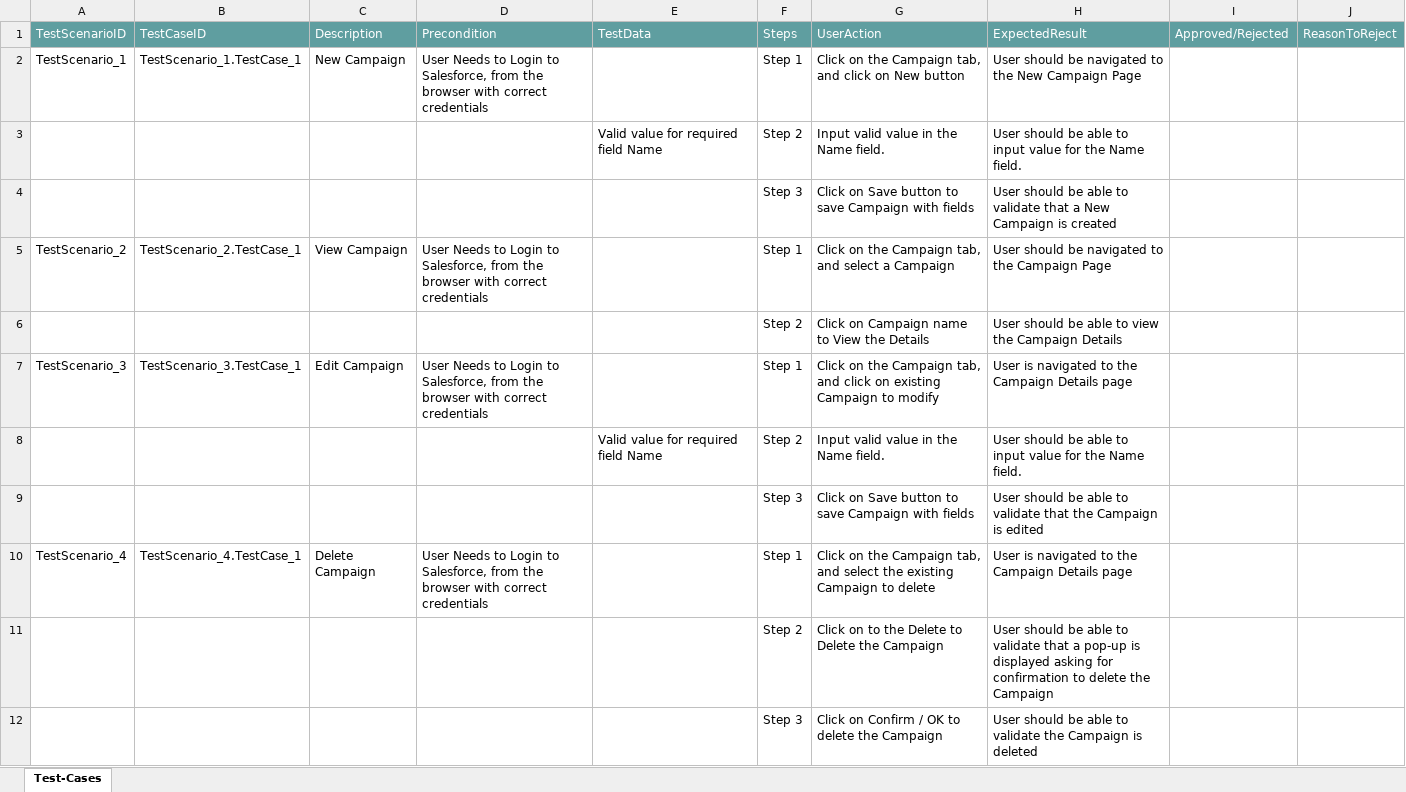
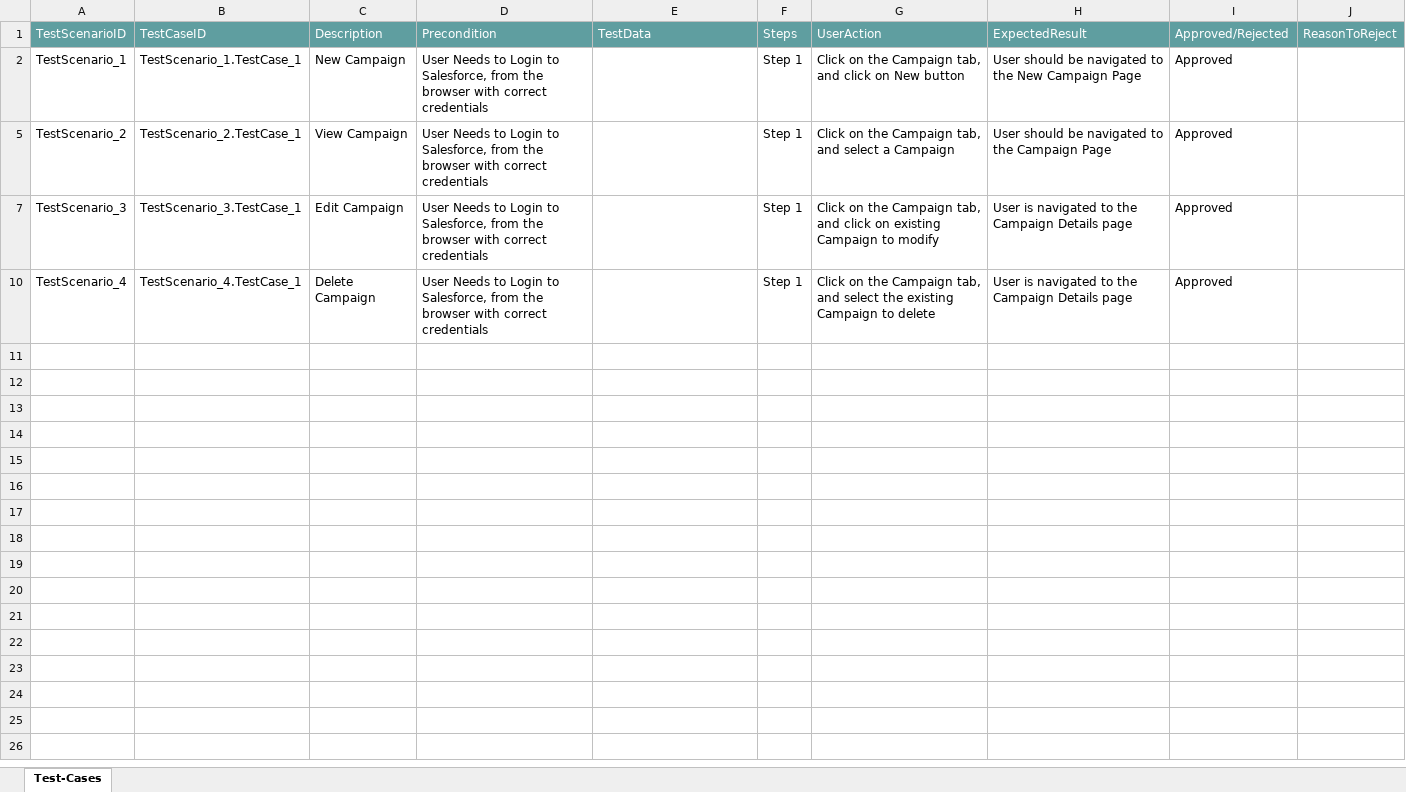
Before and after one commit to ShaikMohamedIrfan/Engines, an Excel workbook: Folder.xlsx, sheet Test-Cases, drawn as a sheet; values as stored, in another font and other column widths than the file's, no borders; table styles not drawn; the diff names each change by its address in the sheet, - before the commit and + after, or states it on an @@ line.

Commit message:
Add files via upload

```diff
--- a/Folder.xlsx (sheet Test-Cases)
+++ b/Folder.xlsx (sheet Test-Cases)
-I2: (empty)
+I2: Approved
@@ row 3 hidden:  |  |  |  | Valid value for required field Name | Step 2 | Input valid value in the Name field. | User should be able to input value for the Name field. @@
@@ row 4 hidden:  |  |  |  |  | Step 3 | Click on Save button to save Campaign with fields | User should be able to validate that a New Campaign is created @@
-I5: (empty)
+I5: Approved
@@ row 6 hidden:  |  |  |  |  | Step 2 | Click on Campaign name to View the Details | User should be able to view the Campaign Details @@
-I7: (empty)
+I7: Approved
@@ row 8 hidden:  |  |  |  | Valid value for required field Name | Step 2 | Input valid value in the Name field. | User should be able to input value for the Name field. @@
@@ row 9 hidden:  |  |  |  |  | Step 3 | Click on Save button to save Campaign with fields | User should be able to validate that the Campaign is edited @@
-I10: (empty)
+I10: Approved
@@ row 11 hidden:  |  |  |  |  | Step 2 | Click on to the Delete to Delete the Campaign | User should be able to validate that a pop-up is displayed asking for confirmation to delete the Campaign @@
@@ row 12 hidden:  |  |  |  |  | Step 3 | Click on Confirm / OK to delete the Campaign | User should be able to validate the Campaign is deleted @@
```
